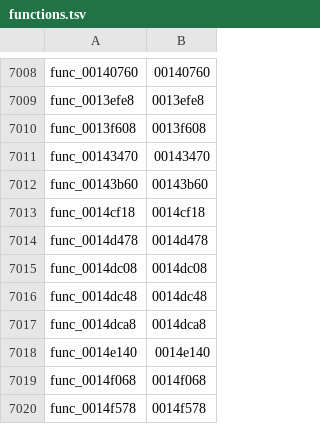
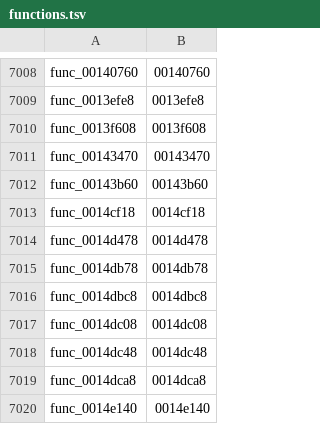
Before and after one commit to GovanifY/kh2, a TSV file: functions.tsv, drawn as a sheet; only a part is shown, gaps mark what is left out; the shorter side is filled out with more unchanged rows.

```diff
--- a/functions.tsv
+++ b/functions.tsv
@@ -7014,2 +7014,4 @@ func_0014cf18	0014cf18
 func_0014d478	0014d478
+func_0014db78	0014db78
+func_0014dbc8	0014dbc8
 func_0014dc08	0014dc08
```
Also changed, not shown: 2 other files.
